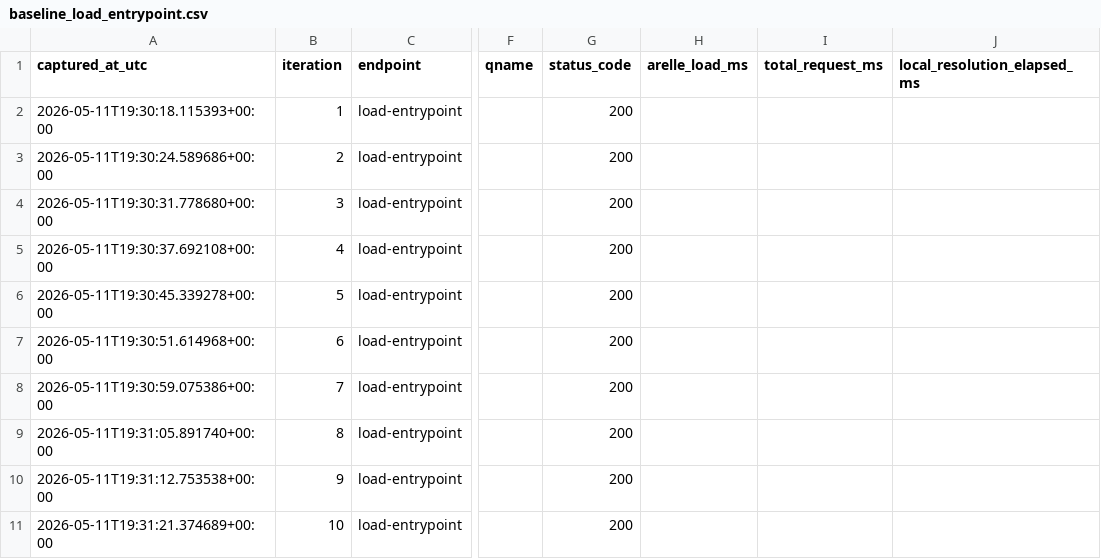
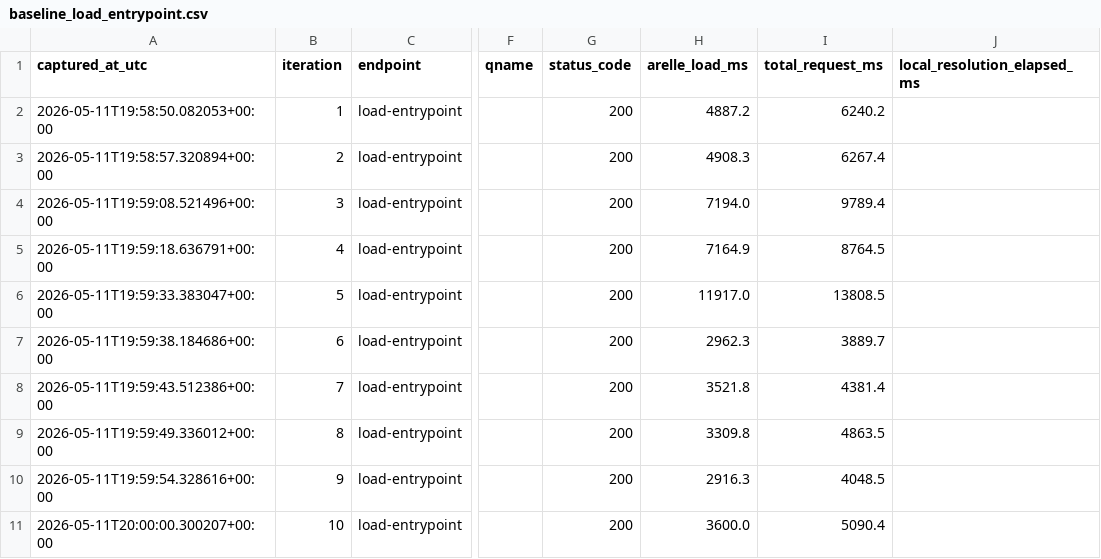
Before and after one commit to mar480/cake, a CSV file: baseline_load_entrypoint.csv, drawn as a sheet; only a part is shown, gaps mark what is left out; the diff covers the shown part only; the diff names each change by its address in the sheet, - before the commit and + after, or states it on an @@ line.

Commit message:
sync

```diff
--- a/baseline_load_entrypoint.csv
+++ b/baseline_load_entrypoint.csv
-A2 (captured_at_utc): 2026-05-11T19:30:18.115393+00:00
+A2 (captured_at_utc): 2026-05-11T19:58:50.082053+00:00
-H2 (arelle_load_ms): (empty)
+H2 (arelle_load_ms): 4887.2
-I2 (total_request_ms): (empty)
+I2 (total_request_ms): 6240.2
-A3 (captured_at_utc): 2026-05-11T19:30:24.589686+00:00
+A3 (captured_at_utc): 2026-05-11T19:58:57.320894+00:00
-H3 (arelle_load_ms): (empty)
+H3 (arelle_load_ms): 4908.3
-I3 (total_request_ms): (empty)
+I3 (total_request_ms): 6267.4
-A4 (captured_at_utc): 2026-05-11T19:30:31.778680+00:00
+A4 (captured_at_utc): 2026-05-11T19:59:08.521496+00:00
-H4 (arelle_load_ms): (empty)
+H4 (arelle_load_ms): 7194.0
-I4 (total_request_ms): (empty)
+I4 (total_request_ms): 9789.4
-A5 (captured_at_utc): 2026-05-11T19:30:37.692108+00:00
+A5 (captured_at_utc): 2026-05-11T19:59:18.636791+00:00
-H5 (arelle_load_ms): (empty)
+H5 (arelle_load_ms): 7164.9
-I5 (total_request_ms): (empty)
+I5 (total_request_ms): 8764.5
-A6 (captured_at_utc): 2026-05-11T19:30:45.339278+00:00
+A6 (captured_at_utc): 2026-05-11T19:59:33.383047+00:00
-H6 (arelle_load_ms): (empty)
+H6 (arelle_load_ms): 11917.0
-I6 (total_request_ms): (empty)
+I6 (total_request_ms): 13808.5
-A7 (captured_at_utc): 2026-05-11T19:30:51.614968+00:00
+A7 (captured_at_utc): 2026-05-11T19:59:38.184686+00:00
-H7 (arelle_load_ms): (empty)
+H7 (arelle_load_ms): 2962.3
-I7 (total_request_ms): (empty)
+I7 (total_request_ms): 3889.7
-A8 (captured_at_utc): 2026-05-11T19:30:59.075386+00:00
+A8 (captured_at_utc): 2026-05-11T19:59:43.512386+00:00
-H8 (arelle_load_ms): (empty)
+H8 (arelle_load_ms): 3521.8
-I8 (total_request_ms): (empty)
+I8 (total_request_ms): 4381.4
-A9 (captured_at_utc): 2026-05-11T19:31:05.891740+00:00
+A9 (captured_at_utc): 2026-05-11T19:59:49.336012+00:00
-H9 (arelle_load_ms): (empty)
+H9 (arelle_load_ms): 3309.8
-I9 (total_request_ms): (empty)
+I9 (total_request_ms): 4863.5
-A10 (captured_at_utc): 2026-05-11T19:31:12.753538+00:00
+A10 (captured_at_utc): 2026-05-11T19:59:54.328616+00:00
-H10 (arelle_load_ms): (empty)
+H10 (arelle_load_ms): 2916.3
-I10 (total_request_ms): (empty)
+I10 (total_request_ms): 4048.5
-A11 (captured_at_utc): 2026-05-11T19:31:21.374689+00:00
+A11 (captured_at_utc): 2026-05-11T20:00:00.300207+00:00
-H11 (arelle_load_ms): (empty)
+H11 (arelle_load_ms): 3600.0
-I11 (total_request_ms): (empty)
+I11 (total_request_ms): 5090.4
```
Also changed, not shown: 30 edited cells elsewhere in this file.
